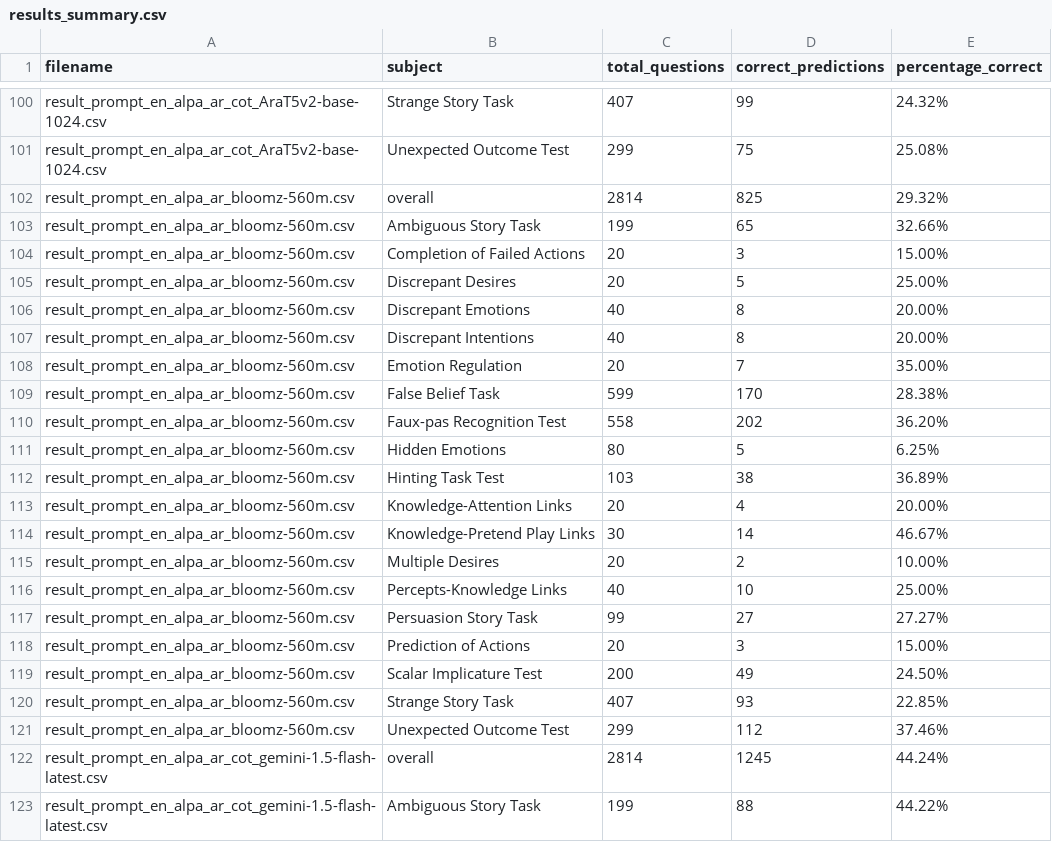
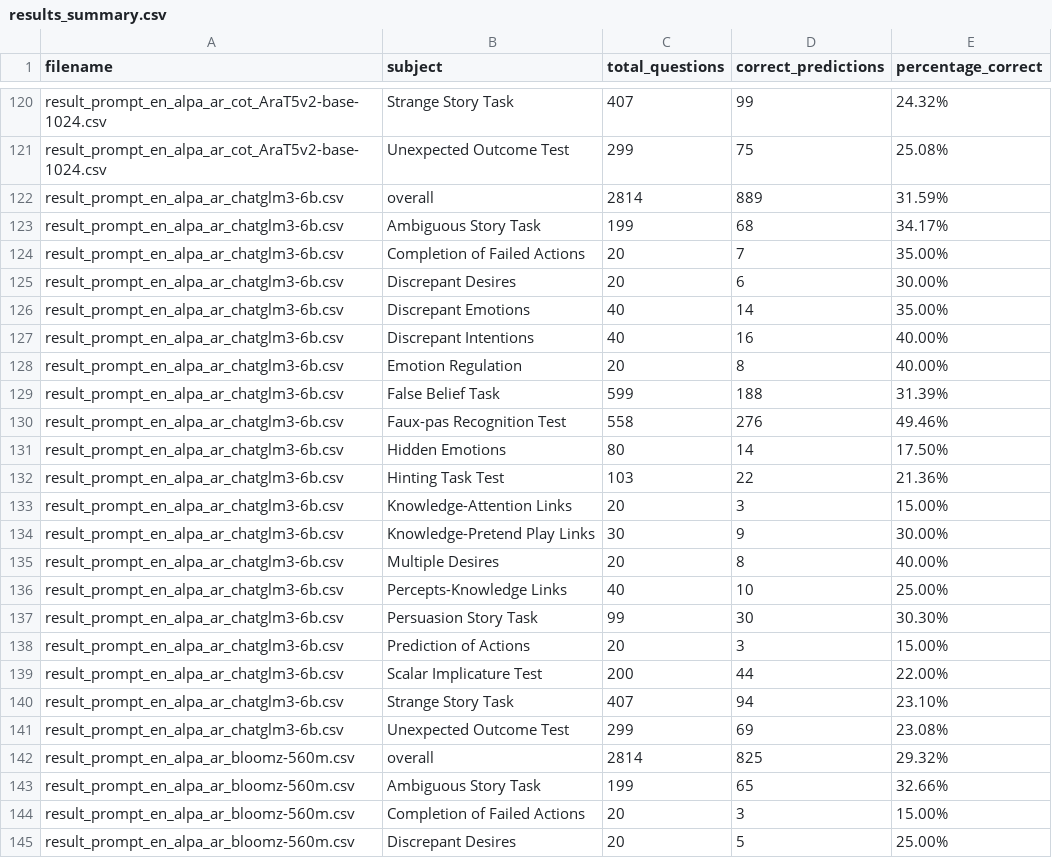
Before and after one commit to youssef20031/ArabicMMLU, a CSV file: new_output/results_summary.csv, drawn as a sheet; only a part is shown, gaps mark what is left out; the shorter side is filled out with more unchanged rows; the diff covers the shown part only.

```diff
--- a/new_output/results_summary.csv
+++ b/new_output/results_summary.csv
@@ -101,2 +121,22 @@ result_prompt_en_alpa_ar_cot_AraT5v2-base-1024.csv,Strange Story Task,407,99,24.
 result_prompt_en_alpa_ar_cot_AraT5v2-base-1024.csv,Unexpected Outcome Test,299,75,25.08%
+result_prompt_en_alpa_ar_chatglm3-6b.csv,overall,2814,889,31.59%
+result_prompt_en_alpa_ar_chatglm3-6b.csv,Ambiguous Story Task,199,68,34.17%
+result_prompt_en_alpa_ar_chatglm3-6b.csv,Completion of Failed Actions,20,7,35.00%
+result_prompt_en_alpa_ar_chatglm3-6b.csv,Discrepant Desires,20,6,30.00%
+result_prompt_en_alpa_ar_chatglm3-6b.csv,Discrepant Emotions,40,14,35.00%
+result_prompt_en_alpa_ar_chatglm3-6b.csv,Discrepant Intentions,40,16,40.00%
+result_prompt_en_alpa_ar_chatglm3-6b.csv,Emotion Regulation,20,8,40.00%
+result_prompt_en_alpa_ar_chatglm3-6b.csv,False Belief Task,599,188,31.39%
+result_prompt_en_alpa_ar_chatglm3-6b.csv,Faux-pas Recognition Test,558,276,49.46%
+result_prompt_en_alpa_ar_chatglm3-6b.csv,Hidden Emotions,80,14,17.50%
+result_prompt_en_alpa_ar_chatglm3-6b.csv,Hinting Task Test,103,22,21.36%
+result_prompt_en_alpa_ar_chatglm3-6b.csv,Knowledge-Attention Links,20,3,15.00%
+result_prompt_en_alpa_ar_chatglm3-6b.csv,Knowledge-Pretend Play Links,30,9,30.00%
+result_prompt_en_alpa_ar_chatglm3-6b.csv,Multiple Desires,20,8,40.00%
+result_prompt_en_alpa_ar_chatglm3-6b.csv,Percepts-Knowledge Links,40,10,25.00%
+result_prompt_en_alpa_ar_chatglm3-6b.csv,Persuasion Story Task,99,30,30.30%
+result_prompt_en_alpa_ar_chatglm3-6b.csv,Prediction of Actions,20,3,15.00%
+result_prompt_en_alpa_ar_chatglm3-6b.csv,Scalar Implicature Test,200,44,22.00%
+result_prompt_en_alpa_ar_chatglm3-6b.csv,Strange Story Task,407,94,23.10%
+result_prompt_en_alpa_ar_chatglm3-6b.csv,Unexpected Outcome Test,299,69,23.08%
 result_prompt_en_alpa_ar_bloomz-560m.csv,overall,2814,825,29.32%
```
Also changed, not shown: 20 added rows elsewhere in this file, english_output/results_summary.csv, 26 other files.
